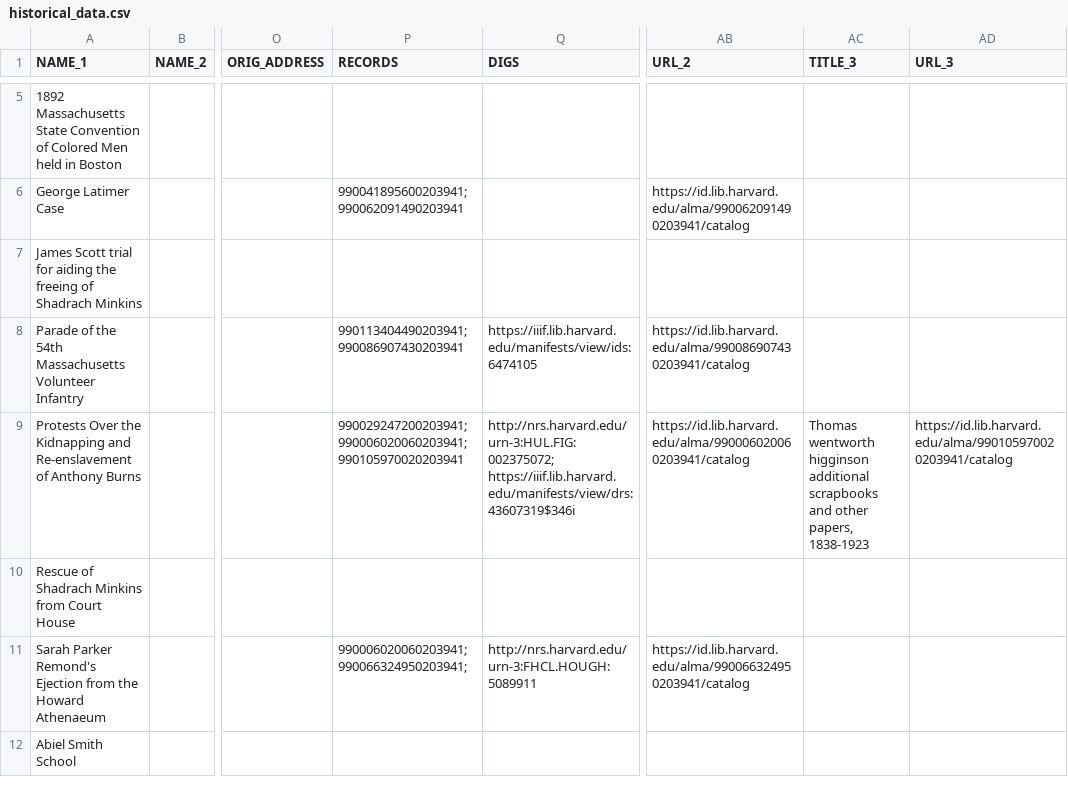
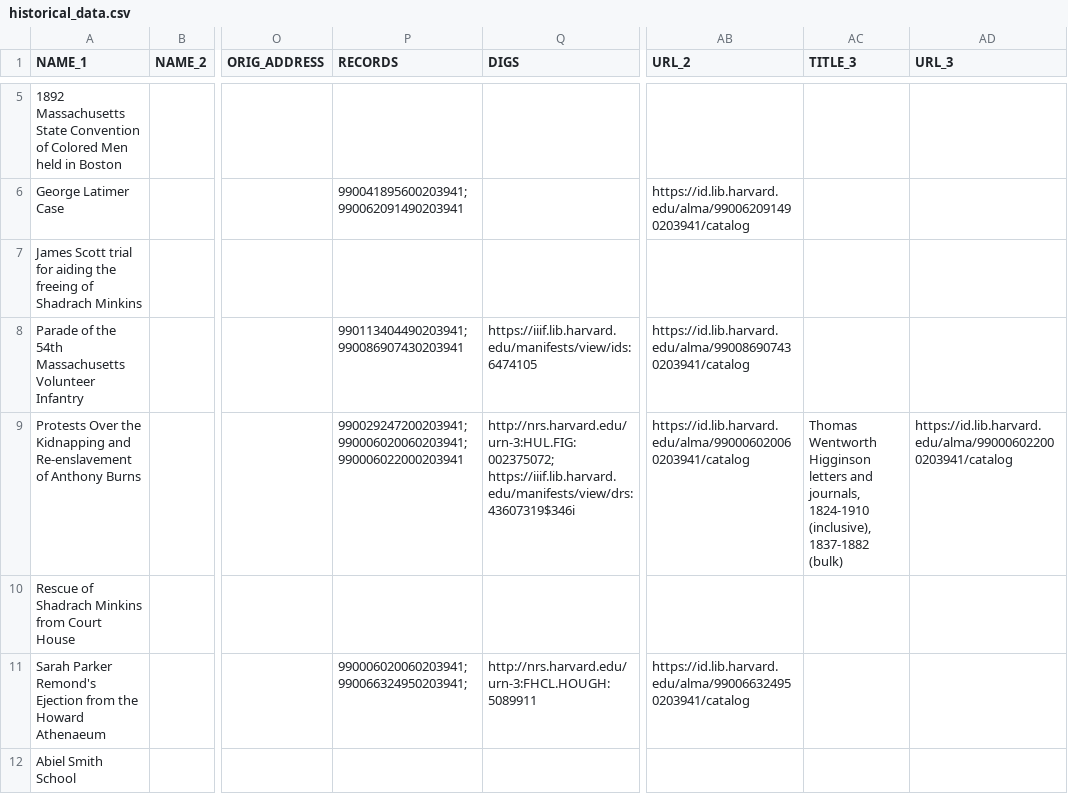
Before and after one commit to harvardmaps/Basic-Leaflet-Template-with-Point-Data-GeoJSON-master, a CSV file: data/historical_data.csv, drawn as a sheet; only a part is shown, gaps mark what is left out; the diff names each change by its address in the sheet, - before the commit and + after, or states it on an @@ line.

Commit message:
data update

```diff
--- a/data/historical_data.csv
+++ b/data/historical_data.csv
-P9 (RECORDS): 990029247200203941; 990006020060203941; 990105970020203941
+P9 (RECORDS): 990029247200203941; 990006020060203941; 990006022000203941
-AC9 (TITLE_3): Thomas wentworth higginson additional scrapbooks and other papers, 1838-1923
+AC9 (TITLE_3): Thomas Wentworth Higginson letters and journals, 1824-1910 (inclusive), 1837-1882 (bulk)
-AD9 (URL_3): https://id.lib.harvard.edu/alma/990105970020203941/catalog
+AD9 (URL_3): https://id.lib.harvard.edu/alma/990006022000203941/catalog
```
Also changed, not shown: 1 other file.
